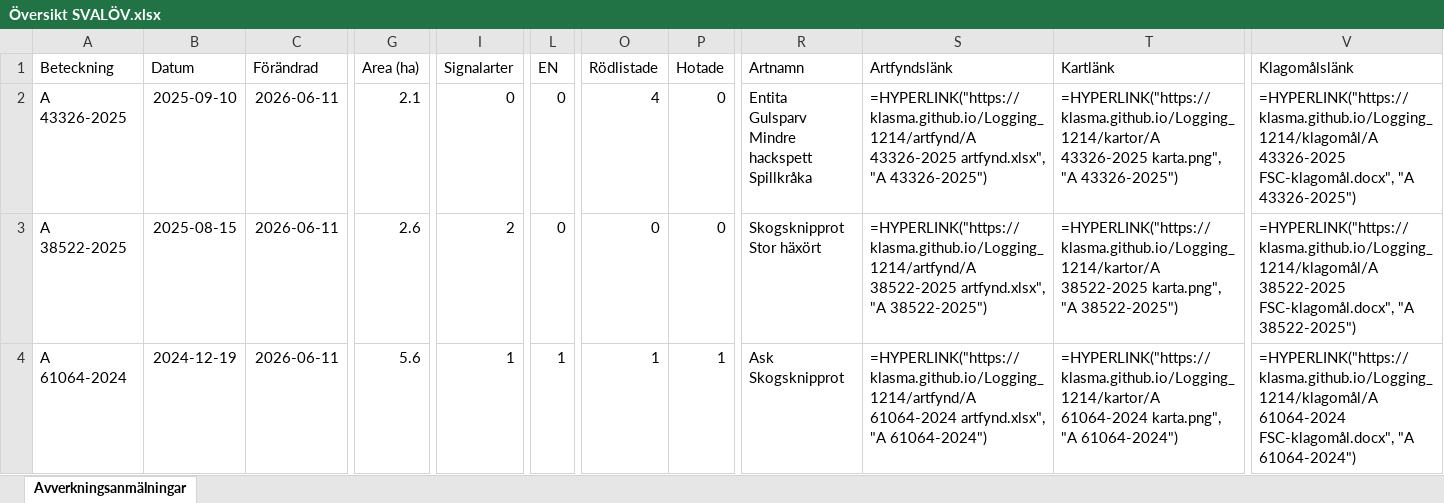
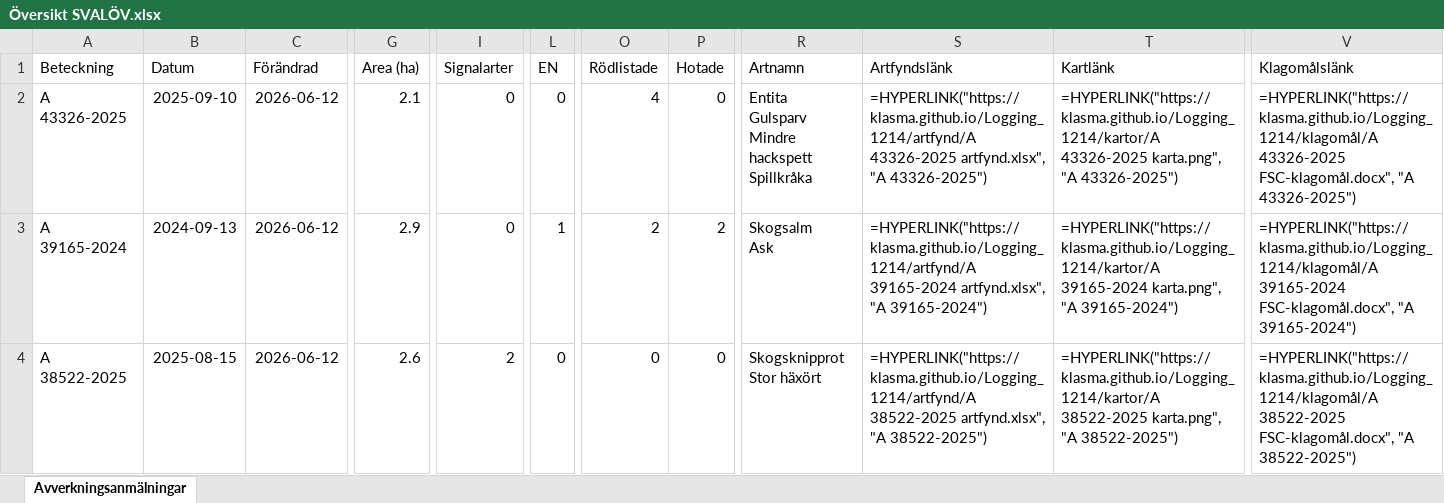
Before and after one commit to klasma/Logging_1214, an Excel workbook: Översikt SVALÖV.xlsx, sheet Avverkningsanmälningar, drawn as a sheet; only a part is shown, gaps mark what is left out; values as stored, in another font and other column widths than the file's, no borders; formulas without a stored value are shown as written; ↵ is a line break in a cell; the diff covers the shown part only; the diff names each change by its address in the sheet, - before the commit and + after, or states it on an @@ line.

```diff
--- a/Översikt SVALÖV.xlsx (sheet Avverkningsanmälningar)
+++ b/Översikt SVALÖV.xlsx (sheet Avverkningsanmälningar)
-C2:C4 (Förändrad): 2026-06-11
+C2:C4 (Förändrad): 2026-06-12
-A3 (Beteckning): A 38522-2025
+A3 (Beteckning): A 39165-2024
-B3 (Datum): 2025-08-15
+B3 (Datum): 2024-09-13
-G3 (Area (ha)): 2.6
+G3 (Area (ha)): 2.9
-I3 (Signalarter): 2
+I3 (Signalarter): 0
-L3 (EN): 0
+L3 (EN): 1
-O3 (Rödlistade): 0
+O3 (Rödlistade): 2
-P3 (Hotade): 0
+P3 (Hotade): 2
-R3 (Artnamn): Skogsknipprot ↵ Stor häxört
+R3 (Artnamn): Skogsalm ↵ Ask
-S3 (Artfyndslänk): =HYPERLINK("https://klasma.github.io/Logging_1214/artfynd/A 38522-2025 artfynd.xlsx", "A 38522-2025")
+S3 (Artfyndslänk): =HYPERLINK("https://klasma.github.io/Logging_1214/artfynd/A 39165-2024 artfynd.xlsx", "A 39165-2024")
-T3 (Kartlänk): =HYPERLINK("https://klasma.github.io/Logging_1214/kartor/A 38522-2025 karta.png", "A 38522-2025")
+T3 (Kartlänk): =HYPERLINK("https://klasma.github.io/Logging_1214/kartor/A 39165-2024 karta.png", "A 39165-2024")
-V3 (Klagomålslänk): =HYPERLINK("https://klasma.github.io/Logging_1214/klagomål/A 38522-2025 FSC-klagomål.docx", "A 38522-2025")
+V3 (Klagomålslänk): =HYPERLINK("https://klasma.github.io/Logging_1214/klagomål/A 39165-2024 FSC-klagomål.docx", "A 39165-2024")
-A4 (Beteckning): A 61064-2024
+A4 (Beteckning): A 38522-2025
-B4 (Datum): 2024-12-19
+B4 (Datum): 2025-08-15
-G4 (Area (ha)): 5.6
+G4 (Area (ha)): 2.6
-I4 (Signalarter): 1
+I4 (Signalarter): 2
-L4 (EN): 1
+L4 (EN): 0
-O4 (Rödlistade): 1
+O4 (Rödlistade): 0
-P4 (Hotade): 1
+P4 (Hotade): 0
-R4 (Artnamn): Ask ↵ Skogsknipprot
+R4 (Artnamn): Skogsknipprot ↵ Stor häxört
-S4 (Artfyndslänk): =HYPERLINK("https://klasma.github.io/Logging_1214/artfynd/A 61064-2024 artfynd.xlsx", "A 61064-2024")
+S4 (Artfyndslänk): =HYPERLINK("https://klasma.github.io/Logging_1214/artfynd/A 38522-2025 artfynd.xlsx", "A 38522-2025")
-T4 (Kartlänk): =HYPERLINK("https://klasma.github.io/Logging_1214/kartor/A 61064-2024 karta.png", "A 61064-2024")
+T4 (Kartlänk): =HYPERLINK("https://klasma.github.io/Logging_1214/kartor/A 38522-2025 karta.png", "A 38522-2025")
-V4 (Klagomålslänk): =HYPERLINK("https://klasma.github.io/Logging_1214/klagomål/A 61064-2024 FSC-klagomål.docx", "A 61064-2024")
+V4 (Klagomålslänk): =HYPERLINK("https://klasma.github.io/Logging_1214/klagomål/A 38522-2025 FSC-klagomål.docx", "A 38522-2025")
```
Also changed, not shown: 499 edited cells elsewhere in this sheet, artfynd/A 11170-2023 artfynd.xlsx, artfynd/A 15456-2024 artfynd.xlsx, 51 other files.
